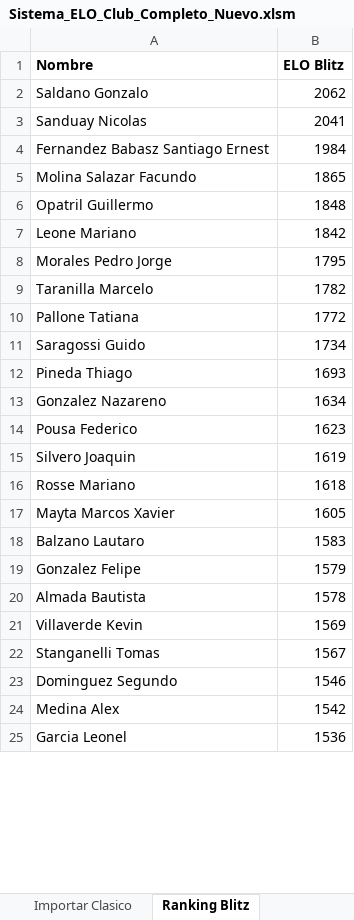
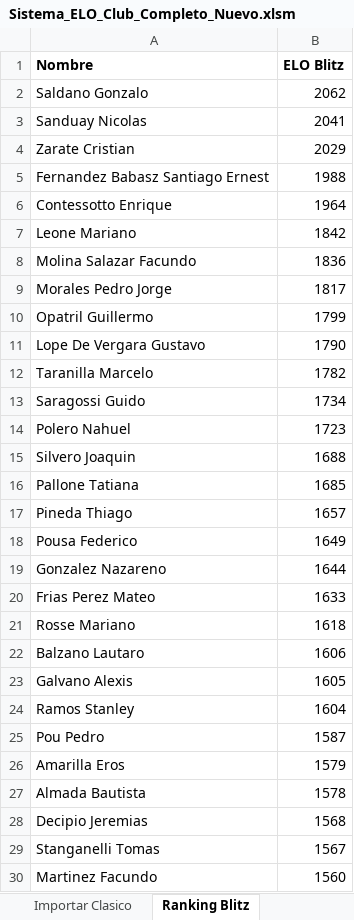
Before and after one commit to gonzasalda1994-crypto/Ranking_internoEscobar, an Excel workbook: excel/Sistema_ELO_Club_Completo_Nuevo.xlsm, sheet Ranking Blitz, drawn as a sheet; only a part is shown; the shorter side is filled out with more unchanged rows; values as stored, in another font and other column widths than the file's, no borders; removed rows and columns are numbered as before the commit, all else as after; the diff covers the shown part only; the diff names each change by its address in the sheet, - before the commit and + after, or states it on an @@ line.

Commit message:
Actualización ranking

```diff
--- a/excel/Sistema_ELO_Club_Completo_Nuevo.xlsm (sheet Ranking Blitz)
+++ b/excel/Sistema_ELO_Club_Completo_Nuevo.xlsm (sheet Ranking Blitz)
+row 4: Zarate Cristian | 2029
-B5 (ELO Blitz): 1984
+B5 (ELO Blitz): 1988
-row 5: Molina Salazar Facundo | 1865
-row 6: Opatril Guillermo | 1848
+row 6: Contessotto Enrique | 1964
+row 8: Molina Salazar Facundo | 1836
-B9 (ELO Blitz): 1795
+B9 (ELO Blitz): 1817
+row 10: Opatril Guillermo | 1799
+row 11: Lope De Vergara Gustavo | 1790
-row 10: Pallone Tatiana | 1772
+row 14: Polero Nahuel | 1723
+row 15: Silvero Joaquin | 1688
+row 16: Pallone Tatiana | 1685
-B17 (ELO Blitz): 1693
+B17 (ELO Blitz): 1657
-row 13: Gonzalez Nazareno | 1634
-B18 (ELO Blitz): 1623
+B18 (ELO Blitz): 1649
-row 15: Silvero Joaquin | 1619
+row 19: Gonzalez Nazareno | 1644
+row 20: Frias Perez Mateo | 1633
-row 17: Mayta Marcos Xavier | 1605
-B22 (ELO Blitz): 1583
+B22 (ELO Blitz): 1606
+row 23: Galvano Alexis | 1605
+row 24: Ramos Stanley | 1604
+row 25: Pou Pedro | 1587
-A26 (Nombre): Gonzalez Felipe
+A26 (Nombre): Amarilla Eros
-row 21: Villaverde Kevin | 1569
+row 28: Decipio Jeremias | 1568
-row 23: Dominguez Segundo | 1546
+row 30: Martinez Facundo | 1560
```
Also changed, not shown: 23 added rows, 12 removed rows and 5 edited cells elsewhere in this sheet, sheet Jugadores, sheet Ranking Rapid, sheet Ranking Clasico, 3 other files.
